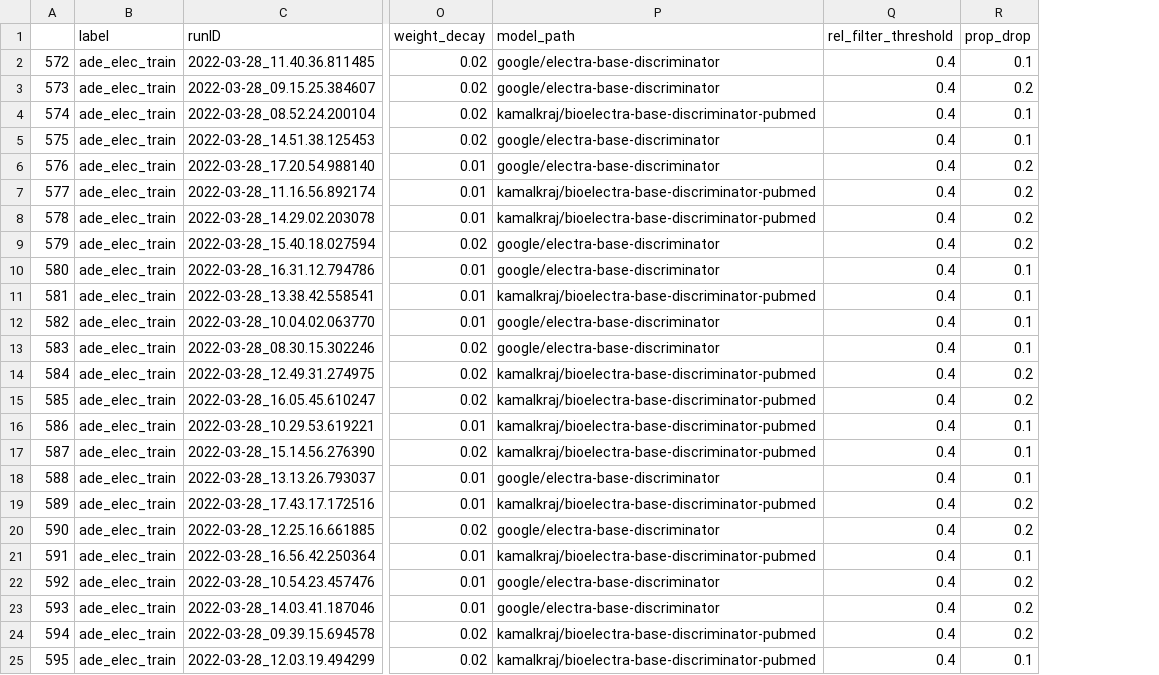
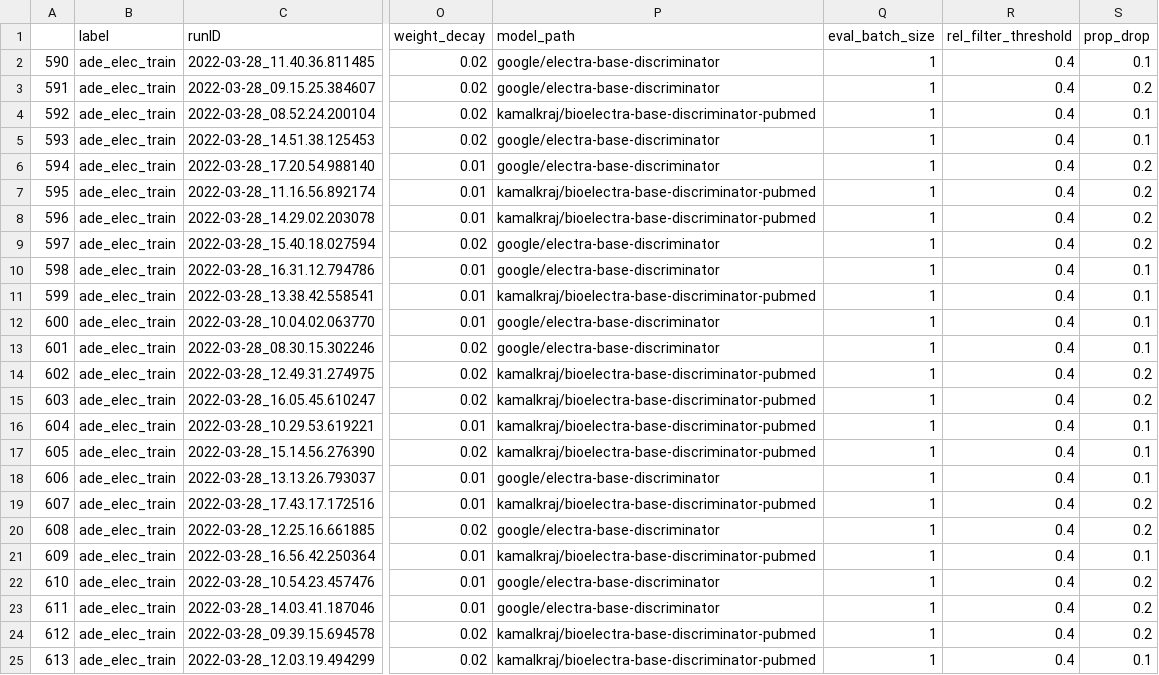
Before and after one commit to kamfonas/Poking_At_SpERT, a CSV file: notebooks/hyperparm_sel_ade_elec_train.csv, drawn as a sheet; only a part is shown, gaps mark what is left out; the diff names each change by its address in the sheet, - before the commit and + after, or states it on an @@ line.

```diff
--- a/notebooks/hyperparm_sel_ade_elec_train.csv
+++ b/notebooks/hyperparm_sel_ade_elec_train.csv
+column Q (eval_batch_size), rows 2-25: all 1
-A2: 572
+A2: 590
-A3: 573
+A3: 591
-A4: 574
+A4: 592
-A5: 575
+A5: 593
-A6: 576
+A6: 594
-A7: 577
+A7: 595
-A8: 578
+A8: 596
-A9: 579
+A9: 597
-A10: 580
+A10: 598
-A11: 581
+A11: 599
-A12: 582
+A12: 600
-A13: 583
+A13: 601
-A14: 584
+A14: 602
-A15: 585
+A15: 603
-A16: 586
+A16: 604
-A17: 587
+A17: 605
-A18: 588
+A18: 606
-A19: 589
+A19: 607
-A20: 590
+A20: 608
-A21: 591
+A21: 609
-A22: 592
+A22: 610
-A23: 593
+A23: 611
-A24: 594
+A24: 612
-A25: 595
+A25: 613
```
Also changed, not shown: notebooks/hyperparm_sel_ade_bert_train.csv, notebooks/hyperparm_sel_conll04_bert_train.csv, 25 other files.
